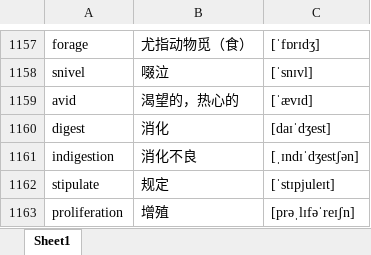
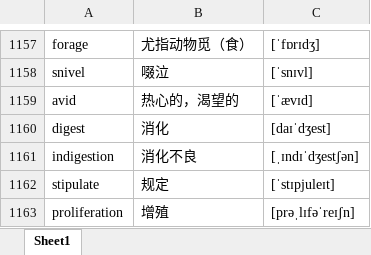
Before and after one commit to google88888888/learnEnglish, an Excel workbook: words.xlsx, sheet Sheet1, drawn as a sheet; only a part is shown, gaps mark what is left out; values as stored, in another font and other column widths than the file's, no cell formats; the diff names each change by its address in the sheet, - before the commit and + after, or states it on an @@ line.

Commit message:
11111111111111111111

```diff
--- a/words.xlsx (sheet Sheet1)
+++ b/words.xlsx (sheet Sheet1)
-B1159: 渴望的，热心的
+B1159: 热心的，渴望的
```
Also changed, not shown: cell formats.
